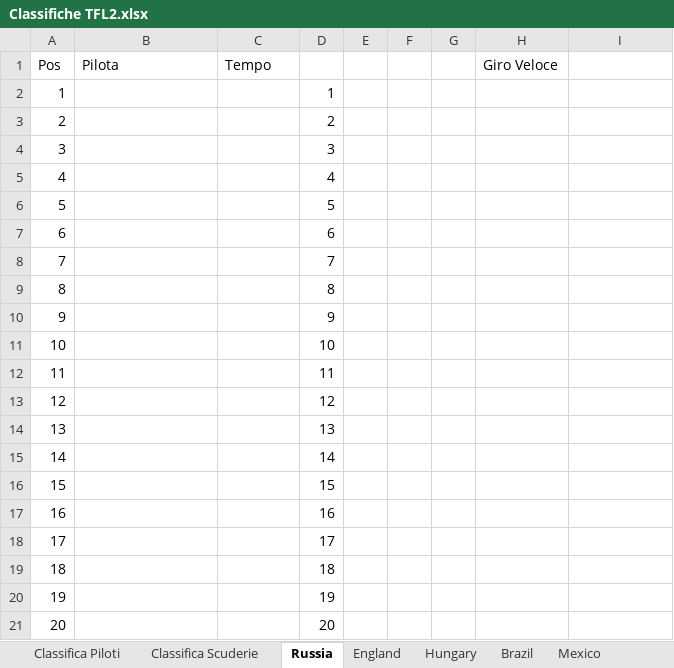
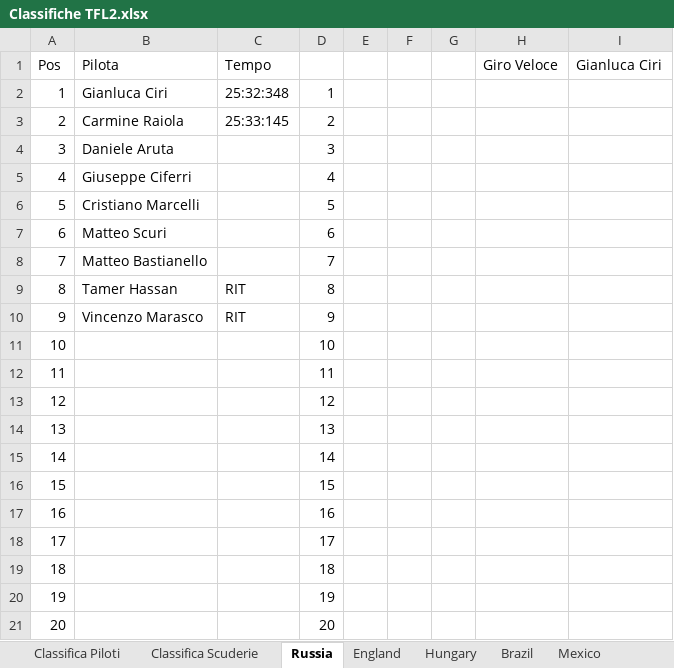
Before and after one commit to DoctorTeuz/diaryDome, an Excel workbook: F1/Classifiche TFL2.xlsx, sheet Russia, drawn as a sheet; values as stored, in another font and other column widths than the file's, no borders; the diff names each change by its address in the sheet, - before the commit and + after, or states it on an @@ line.

```diff
--- a/F1/Classifiche TFL2.xlsx (sheet Russia)
+++ b/F1/Classifiche TFL2.xlsx (sheet Russia)
-I1: (empty)
+I1: Gianluca Ciri
-B2 (Pilota): (empty)
+B2 (Pilota): Gianluca Ciri
-C2 (Tempo): (empty)
+C2 (Tempo): 25:32:348
-B3 (Pilota): (empty)
+B3 (Pilota): Carmine Raiola
-C3 (Tempo): (empty)
+C3 (Tempo): 25:33:145
-B4 (Pilota): (empty)
+B4 (Pilota): Daniele Aruta
-B5 (Pilota): (empty)
+B5 (Pilota): Giuseppe Ciferri
-B6 (Pilota): (empty)
+B6 (Pilota): Cristiano Marcelli
-B7 (Pilota): (empty)
+B7 (Pilota): Matteo Scuri
-B8 (Pilota): (empty)
+B8 (Pilota): Matteo Bastianello
-B9 (Pilota): (empty)
+B9 (Pilota): Tamer Hassan
-C9:C10 (Tempo): (empty)
+C9:C10 (Tempo): RIT
-B10 (Pilota): (empty)
+B10 (Pilota): Vincenzo Marasco
```
Also changed, not shown: sheet Classifica Piloti, sheet Classifica Scuderie, sheet England, formulas that keep their value, 2 other files.
